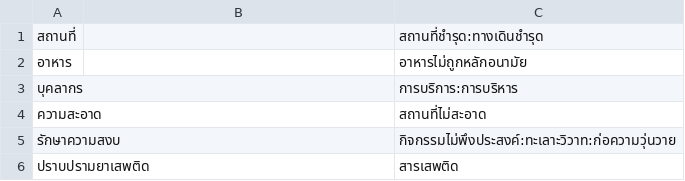
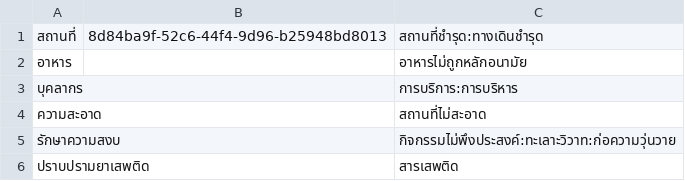
Before and after one commit to NyxTheeranut/KU-Complain, a CSV file: data/unit_list.csv, drawn as a sheet.

```diff
--- a/data/unit_list.csv
+++ b/data/unit_list.csv
@@ -1,2 +1,2 @@
-สถานที่,,สถานที่ชำรุด:ทางเดินชำรุด
+สถานที่,8d84ba9f-52c6-44f4-9d96-b25948bd8013,สถานที่ชำรุด:ทางเดินชำรุด
 อาหาร,,อาหารไม่ถูกหลักอนามัย
```
Also changed, not shown: data/account_list.csv, data/complaint_list.csv, 1 other file.
